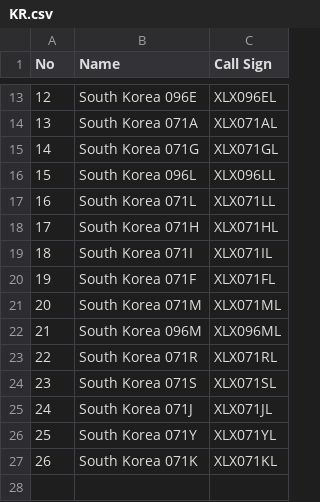
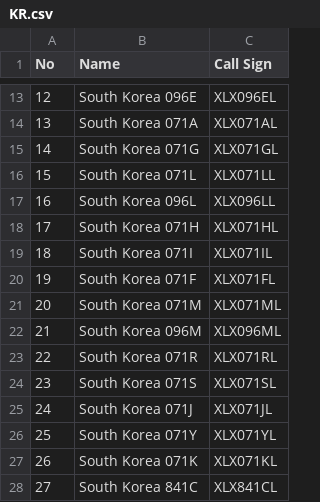
Before and after one commit to Gruppio/DStar-Reflectors, a CSV file: UR_CALLS/KR.csv, drawn as a sheet; only a part is shown, gaps mark what is left out; addresses are those after the commit; the diff names each change by its address in the sheet, - before the commit and + after, or states it on an @@ line.

```diff
--- a/UR_CALLS/KR.csv
+++ b/UR_CALLS/KR.csv
@@ row 17 moved to row 16: 15 @@
@@ column A (No) renumbered in row 17 @@
+row 28: 27 | South Korea 841C | XLX841CL
```
Also changed, not shown: UR_CALLS/AU.csv, UR_CALLS/BG.csv, 28 other files.
